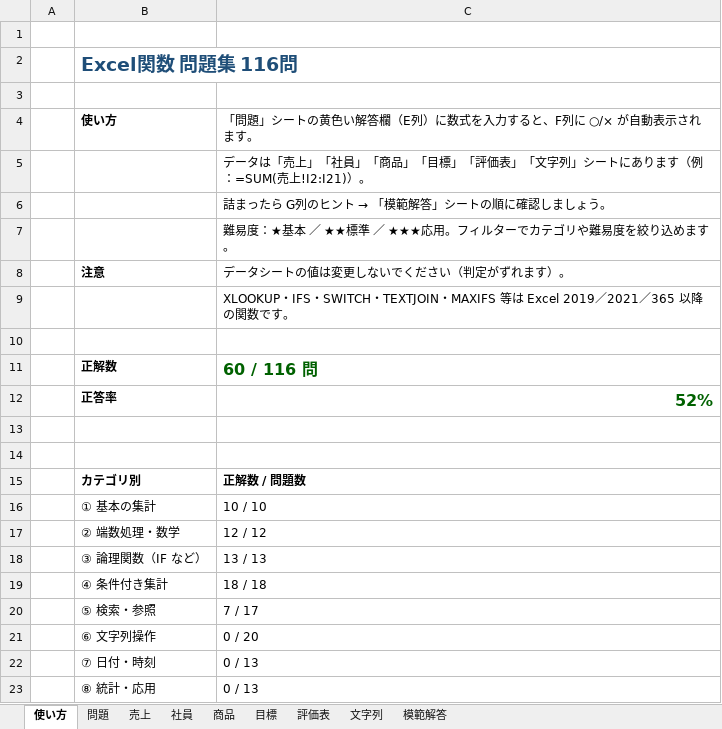
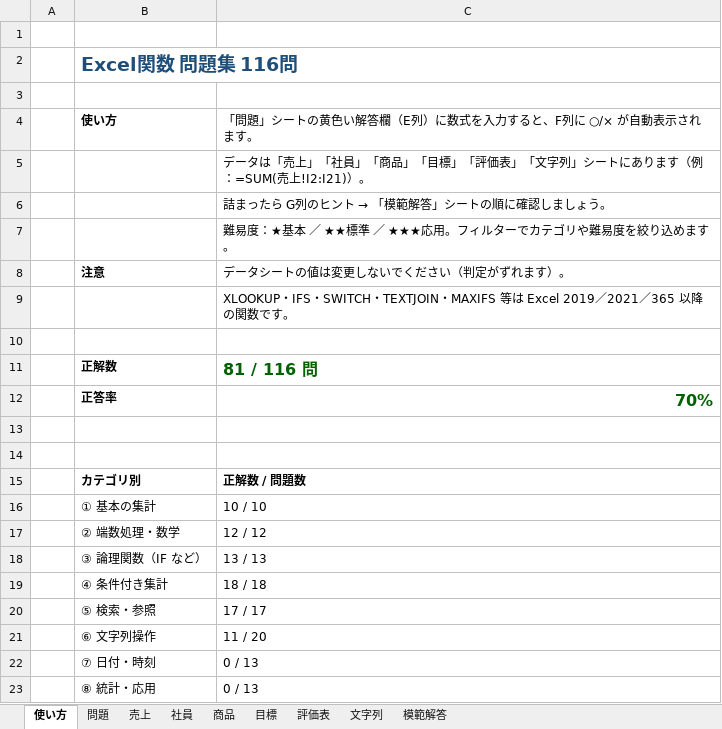
Before and after one commit to kaito0428-git/programming_practice, an Excel workbook: Excel_study/Excel関数問題集.xlsx, sheet 使い方, drawn as a sheet; values as stored, in another font and other column widths than the file's, no borders; the diff names each change by its address in the sheet, - before the commit and + after, or states it on an @@ line.

```diff
--- a/Excel_study/Excel関数問題集.xlsx (sheet 使い方)
+++ b/Excel_study/Excel関数問題集.xlsx (sheet 使い方)
-C11: 60 / 116 問
+C11: 81 / 116 問
-C12: 52%
+C12: 70%
-C20: 7 / 17
+C20: 17 / 17
-C21: 0 / 20
+C21: 11 / 20
```
Also changed, not shown: sheet 問題.
